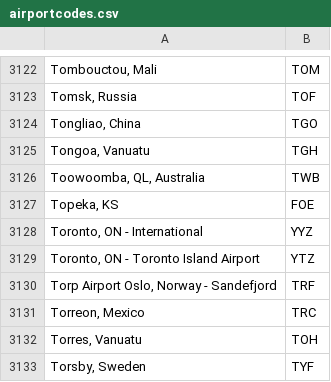
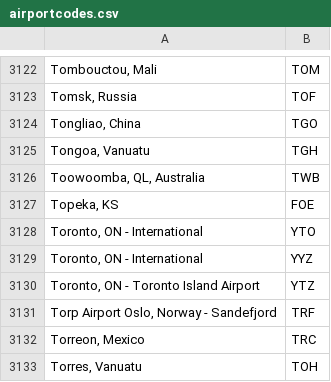
Before and after one commit to willot/raft-new, a CSV file: lib/data/airportcodes.csv, drawn as a sheet; only a part is shown, gaps mark what is left out; the shorter side is filled out with more unchanged rows; the diff names each change by its address in the sheet, - before the commit and + after, or states it on an @@ line.

Commit message:
correct file to add toronto airports YTO

```diff
--- a/lib/data/airportcodes.csv
+++ b/lib/data/airportcodes.csv
+row 3128: Toronto, ON - International | YTO
```
